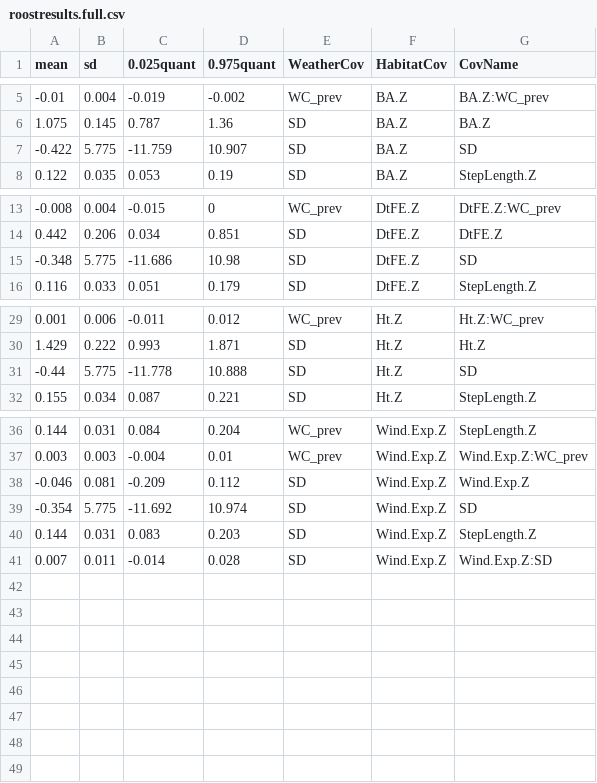
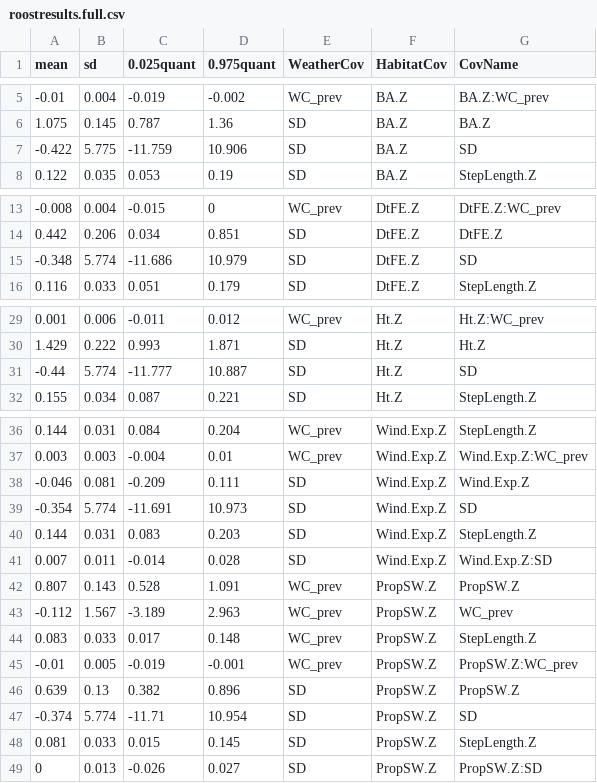
Before and after one commit to mattgonnerman/WinterSelection, a CSV file: Results/roostresults.full.csv, drawn as a sheet; only a part is shown, gaps mark what is left out.

```diff
--- a/Results/roostresults.full.csv
+++ b/Results/roostresults.full.csv
@@ -6,3 +6,3 @@
 1.075,0.145,0.787,1.36,"SD","BA.Z","BA.Z"
--0.422,5.775,-11.759,10.907,"SD","BA.Z","SD"
+-0.422,5.775,-11.759,10.906,"SD","BA.Z","SD"
 0.122,0.035,0.053,0.19,"SD","BA.Z","StepLength.Z"
@@ -14,3 +14,3 @@
 0.442,0.206,0.034,0.851,"SD","DtFE.Z","DtFE.Z"
--0.348,5.775,-11.686,10.98,"SD","DtFE.Z","SD"
+-0.348,5.774,-11.686,10.979,"SD","DtFE.Z","SD"
 0.116,0.033,0.051,0.179,"SD","DtFE.Z","StepLength.Z"
@@ -30,3 +30,3 @@
 1.429,0.222,0.993,1.871,"SD","Ht.Z","Ht.Z"
--0.44,5.775,-11.778,10.888,"SD","Ht.Z","SD"
+-0.44,5.774,-11.777,10.887,"SD","Ht.Z","SD"
 0.155,0.034,0.087,0.221,"SD","Ht.Z","StepLength.Z"
@@ -37,5 +37,13 @@
 0.003,0.003,-0.004,0.01,"WC_prev","Wind.Exp.Z","Wind.Exp.Z:WC_prev"
--0.046,0.081,-0.209,0.112,"SD","Wind.Exp.Z","Wind.Exp.Z"
--0.354,5.775,-11.692,10.974,"SD","Wind.Exp.Z","SD"
+-0.046,0.081,-0.209,0.111,"SD","Wind.Exp.Z","Wind.Exp.Z"
+-0.354,5.774,-11.691,10.973,"SD","Wind.Exp.Z","SD"
 0.144,0.031,0.083,0.203,"SD","Wind.Exp.Z","StepLength.Z"
 0.007,0.011,-0.014,0.028,"SD","Wind.Exp.Z","Wind.Exp.Z:SD"
+0.807,0.143,0.528,1.091,"WC_prev","PropSW.Z","PropSW.Z"
+-0.112,1.567,-3.189,2.963,"WC_prev","PropSW.Z","WC_prev"
+0.083,0.033,0.017,0.148,"WC_prev","PropSW.Z","StepLength.Z"
+-0.01,0.005,-0.019,-0.001,"WC_prev","PropSW.Z","PropSW.Z:WC_prev"
+0.639,0.13,0.382,0.896,"SD","PropSW.Z","PropSW.Z"
+-0.374,5.774,-11.71,10.954,"SD","PropSW.Z","SD"
+0.081,0.033,0.015,0.145,"SD","PropSW.Z","StepLength.Z"
+0,0.013,-0.026,0.027,"SD","PropSW.Z","PropSW.Z:SD"
```
Also changed, not shown: Results/InteractionResults.csv, Results/MobileResults_HMM.csv, 14 other files.
